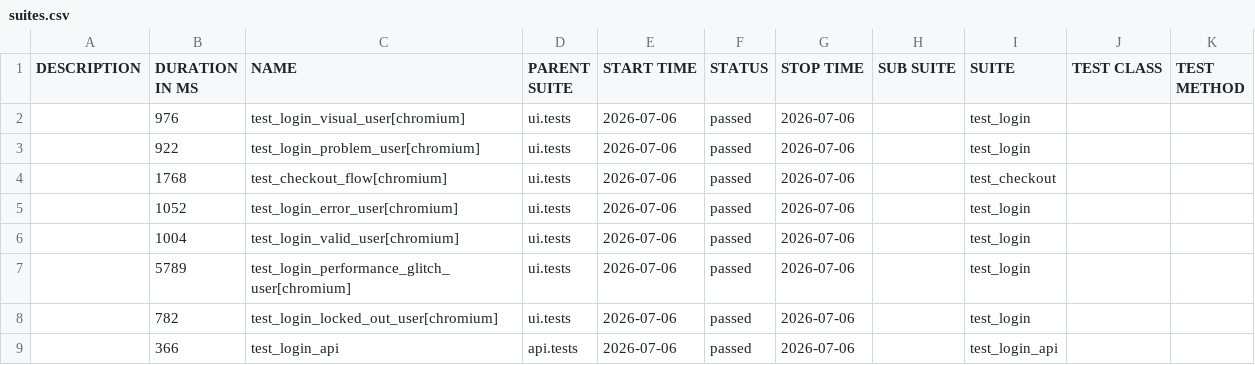
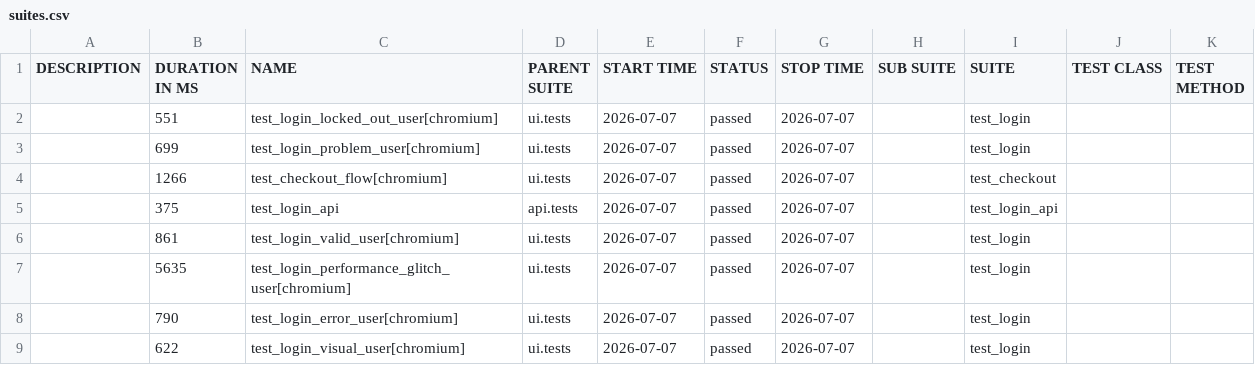
Before and after one commit to bichvt233/fv-automation-framework, a CSV file: data/suites.csv, drawn as a sheet.

```diff
--- a/data/suites.csv
+++ b/data/suites.csv
@@ -1,9 +1,9 @@
 "DESCRIPTION","DURATION IN MS","NAME","PARENT SUITE","START TIME","STATUS","STOP TIME","SUB SUITE","SUITE","TEST CLASS","TEST METHOD"
-"","976","test_login_visual_user[chromium]","ui.tests","2026-07-06","passed","2026-07-06","","test_login","",""
-"","922","test_login_problem_user[chromium]","ui.tests","2026-07-06","passed","2026-07-06","","test_login","",""
-"","1768","test_checkout_flow[chromium]","ui.tests","2026-07-06","passed","2026-07-06","","test_checkout","",""
-"","1052","test_login_error_user[chromium]","ui.tests","2026-07-06","passed","2026-07-06","","test_login","",""
-"","1004","test_login_valid_user[chromium]","ui.tests","2026-07-06","passed","2026-07-06","","test_login","",""
-"","5789","test_login_performance_glitch_user[chromium]","ui.tests","2026-07-06","passed","2026-07-06","","test_login","",""
-"","782","test_login_locked_out_user[chromium]","ui.tests","2026-07-06","passed","2026-07-06","","test_login","",""
-"","366","test_login_api","api.tests","2026-07-06","passed","2026-07-06","","test_login_api","",""
+"","551","test_login_locked_out_user[chromium]","ui.tests","2026-07-07","passed","2026-07-07","","test_login","",""
+"","699","test_login_problem_user[chromium]","ui.tests","2026-07-07","passed","2026-07-07","","test_login","",""
+"","1266","test_checkout_flow[chromium]","ui.tests","2026-07-07","passed","2026-07-07","","test_checkout","",""
+"","375","test_login_api","api.tests","2026-07-07","passed","2026-07-07","","test_login_api","",""
+"","861","test_login_valid_user[chromium]","ui.tests","2026-07-07","passed","2026-07-07","","test_login","",""
+"","5635","test_login_performance_glitch_user[chromium]","ui.tests","2026-07-07","passed","2026-07-07","","test_login","",""
+"","790","test_login_error_user[chromium]","ui.tests","2026-07-07","passed","2026-07-07","","test_login","",""
+"","622","test_login_visual_user[chromium]","ui.tests","2026-07-07","passed","2026-07-07","","test_login","",""
```
Also changed, not shown: 30 other files.
